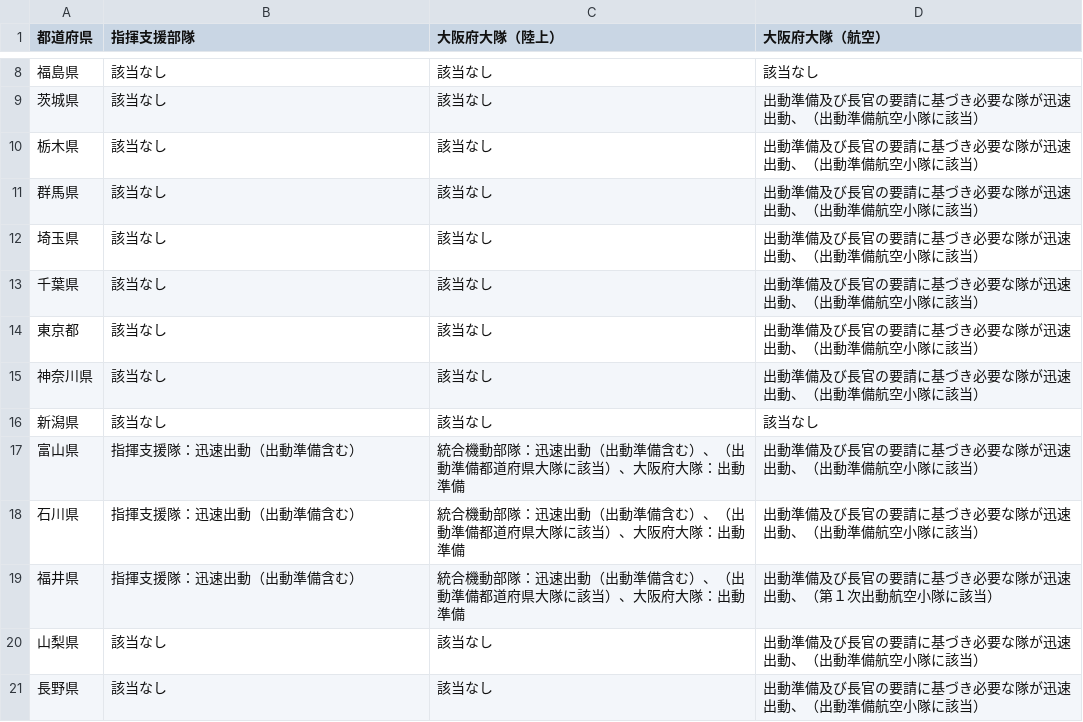
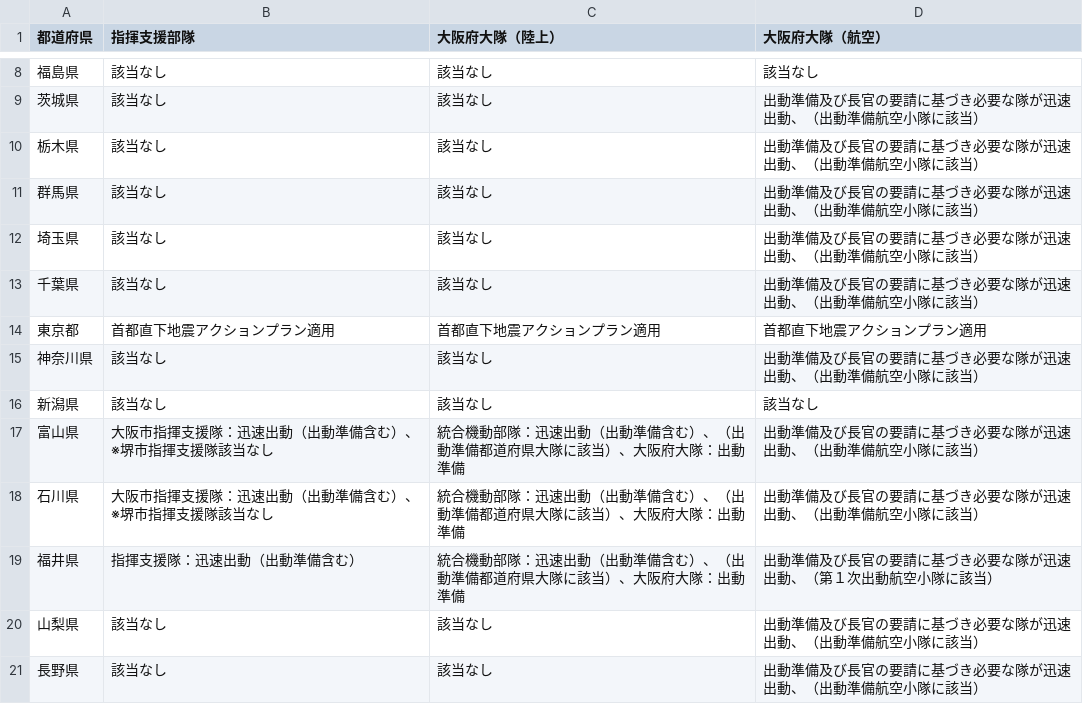
Before and after one commit to tadakazu1972/kinentaiiOS, a CSV file: FireEmergency/riku6strong_multi.csv, drawn as a sheet; only a part is shown, gaps mark what is left out; the diff covers the shown part only.

```diff
--- a/FireEmergency/riku6strong_multi.csv
+++ b/FireEmergency/riku6strong_multi.csv
@@ -13,7 +13,7 @@
 千葉県,該当なし,該当なし,出動準備及び長官の要請に基づき必要な隊が迅速出動、（出動準備航空小隊に該当）
-東京都,該当なし,該当なし,出動準備及び長官の要請に基づき必要な隊が迅速出動、（出動準備航空小隊に該当）
+東京都,首都直下地震アクションプラン適用,首都直下地震アクションプラン適用,首都直下地震アクションプラン適用
 神奈川県,該当なし,該当なし,出動準備及び長官の要請に基づき必要な隊が迅速出動、（出動準備航空小隊に該当）
 新潟県,該当なし,該当なし,該当なし
-富山県,指揮支援隊：迅速出動（出動準備含む）,統合機動部隊：迅速出動（出動準備含む）、（出動準備都道府県大隊に該当）、大阪府大隊：出動準備,出動準備及び長官の要請に基づき必要な隊が迅速出動、（出動準備航空小隊に該当）
-石川県,指揮支援隊：迅速出動（出動準備含む）,統合機動部隊：迅速出動（出動準備含む）、（出動準備都道府県大隊に該当）、大阪府大隊：出動準備,出動準備及び長官の要請に基づき必要な隊が迅速出動、（出動準備航空小隊に該当）
+富山県,大阪市指揮支援隊：迅速出動（出動準備含む）、※堺市指揮支援隊該当なし,統合機動部隊：迅速出動（出動準備含む）、（出動準備都道府県大隊に該当）、大阪府大隊：出動準備,出動準備及び長官の要請に基づき必要な隊が迅速出動、（出動準備航空小隊に該当）
+石川県,大阪市指揮支援隊：迅速出動（出動準備含む）、※堺市指揮支援隊該当なし,統合機動部隊：迅速出動（出動準備含む）、（出動準備都道府県大隊に該当）、大阪府大隊：出動準備,出動準備及び長官の要請に基づき必要な隊が迅速出動、（出動準備航空小隊に該当）
 福井県,指揮支援隊：迅速出動（出動準備含む）,統合機動部隊：迅速出動（出動準備含む）、（出動準備都道府県大隊に該当）、大阪府大隊：出動準備,出動準備及び長官の要請に基づき必要な隊が迅速出動、（第１次出動航空小隊に該当）
```
Also changed, not shown: 8 edited cells elsewhere in this file, FireEmergency/otsunami_multi.csv, FireEmergency/riku6strong.csv, 3 other files.
